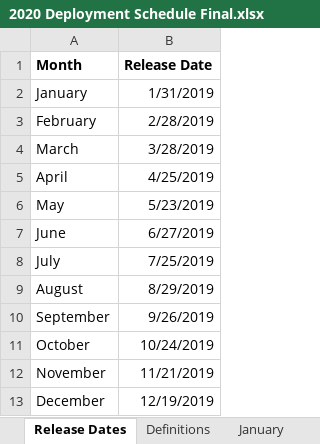
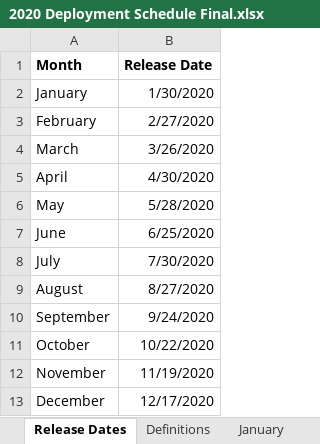
Before and after one commit to department-of-veterans-affairs/va-salesforce-digital-transformation-center, an Excel workbook: 2020 Deployment Schedule Final.xlsx, sheet Release Dates, drawn as a sheet; values as stored, in another font and other column widths than the file's, no borders; the diff names each change by its address in the sheet, - before the commit and + after, or states it on an @@ line.

Commit message:
Add files via upload

```diff
--- a/2020 Deployment Schedule Final.xlsx (sheet Release Dates)
+++ b/2020 Deployment Schedule Final.xlsx (sheet Release Dates)
-B2 (Release Date): 1/31/2019
+B2 (Release Date): 1/30/2020
-B3 (Release Date): 2/28/2019
+B3 (Release Date): 2/27/2020
-B4 (Release Date): 3/28/2019
+B4 (Release Date): 3/26/2020
-B5 (Release Date): 4/25/2019
+B5 (Release Date): 4/30/2020
-B6 (Release Date): 5/23/2019
+B6 (Release Date): 5/28/2020
-B7 (Release Date): 6/27/2019
+B7 (Release Date): 6/25/2020
-B8 (Release Date): 7/25/2019
+B8 (Release Date): 7/30/2020
-B9 (Release Date): 8/29/2019
+B9 (Release Date): 8/27/2020
-B10 (Release Date): 9/26/2019
+B10 (Release Date): 9/24/2020
-B11 (Release Date): 10/24/2019
+B11 (Release Date): 10/22/2020
-B12 (Release Date): 11/21/2019
+B12 (Release Date): 11/19/2020
-B13 (Release Date): 12/19/2019
+B13 (Release Date): 12/17/2020
```
